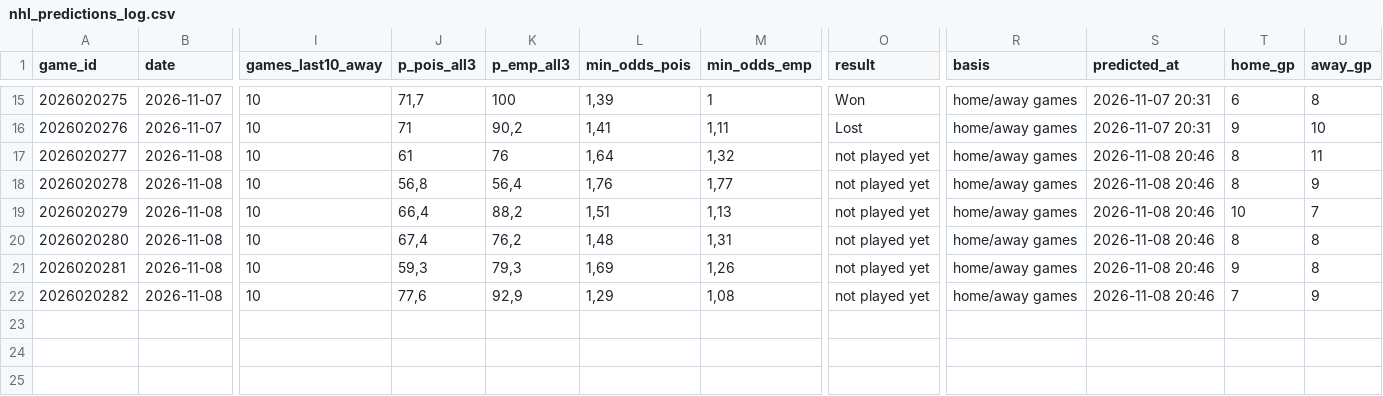
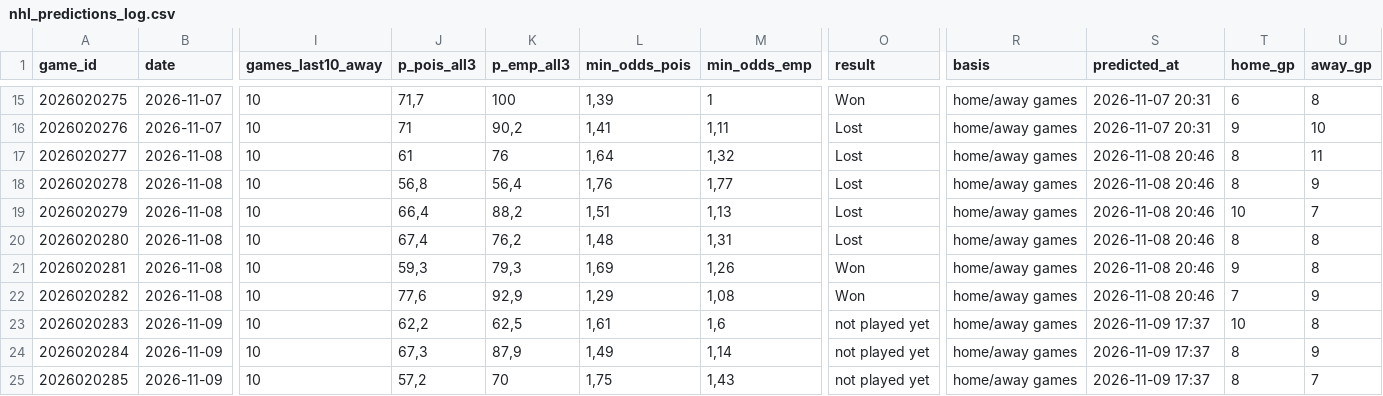
Before and after one commit to LiloGeno/nhl_periods, a CSV file: nhl_predictions_log.csv, drawn as a sheet; only a part is shown, gaps mark what is left out; rows hold the shown columns only; the diff names each change by its address in the sheet, - before the commit and + after, or states it on an @@ line.

```diff
--- a/nhl_predictions_log.csv
+++ b/nhl_predictions_log.csv
-O17:O20 (result): not played yet
+O17:O20 (result): Lost
-O21:O22 (result): not played yet
+O21:O22 (result): Won
+row 23: 2026020283 | 2026-11-09 | 10 | 62,2 | 62,5 | 1,61 | 1,6 | not played yet | home/away games | 2026-11-09 17:37 | 10 | 8
+row 24: 2026020284 | 2026-11-09 | 10 | 67,3 | 87,9 | 1,49 | 1,14 | not played yet | home/away games | 2026-11-09 17:37 | 8 | 9
+row 25: 2026020285 | 2026-11-09 | 10 | 57,2 | 70 | 1,75 | 1,43 | not played yet | home/away games | 2026-11-09 17:37 | 8 | 7
```
Also changed, not shown: 6 other files.
